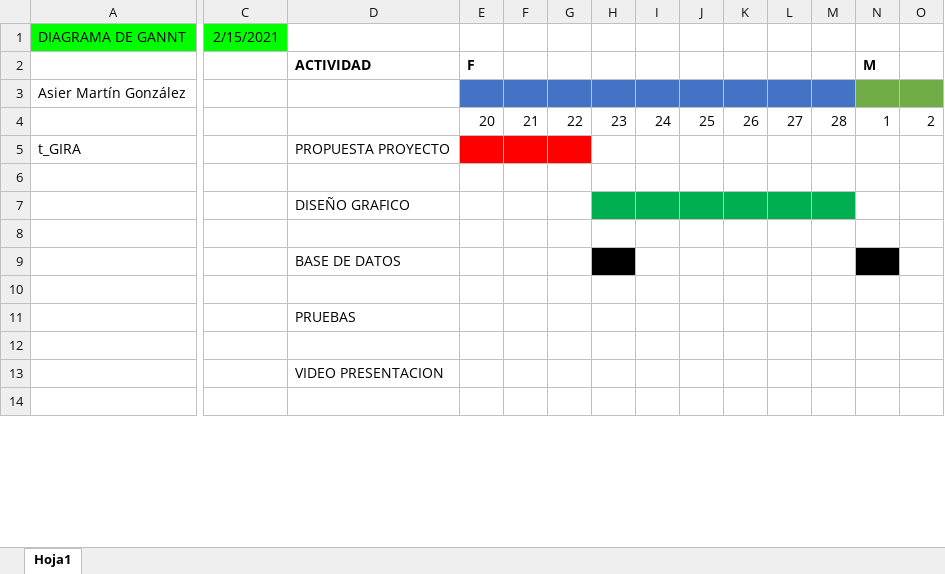
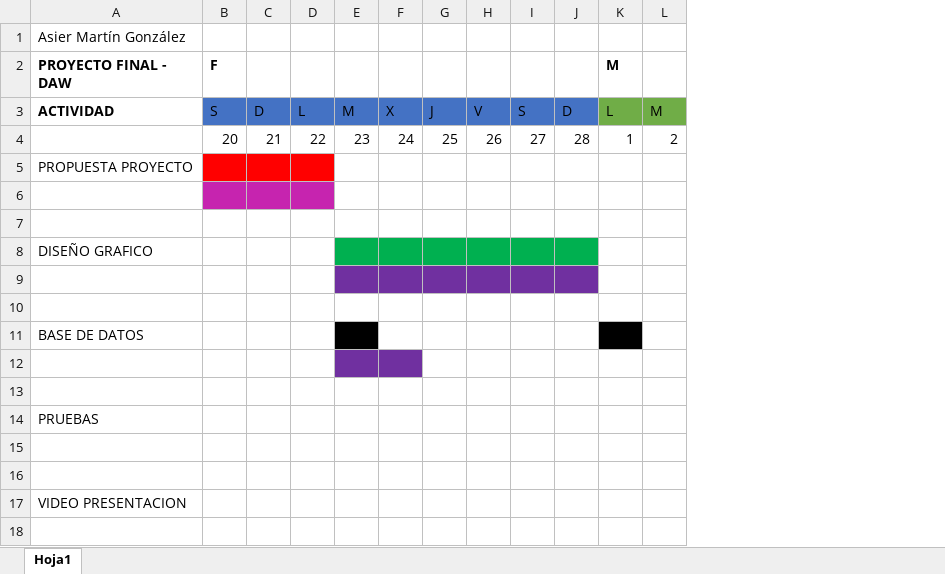
Before and after one commit to asiermgonzalez/t_gira, an Excel workbook: Diagarama_GANTT.xlsx, sheet Hoja1, drawn as a sheet; only a part is shown, gaps mark what is left out; values as stored, in another font and other column widths than the file's, no borders; removed rows and columns are numbered as before the commit, all else as after; rows hold the shown columns only; the diff covers the shown part only; the diff names each change by its address in the sheet, - before the commit and + after, or states it on an @@ line.

```diff
--- a/Diagarama_GANTT.xlsx (sheet Hoja1)
+++ b/Diagarama_GANTT.xlsx (sheet Hoja1)
-column A, rows 1-5: DIAGRAMA DE GANNT |  | Asier Martín González |  | t_GIRA
-column C, row 1: 2/15/2021
-A1 (PROYECTO FINAL - DAW): (empty)
+A1 (PROYECTO FINAL - DAW): Asier Martín González
-A2: ACTIVIDAD
+A2: PROYECTO FINAL - DAW
-A3 (PROYECTO FINAL - DAW): (empty)
+A3 (PROYECTO FINAL - DAW): ACTIVIDAD
-B3 (F): (empty)
+B3 (F): S
-C3: (empty)
+C3: D
-D3: (empty)
+D3: L
-E3: (empty)
+E3: M
-F3: (empty)
+F3: X
-G3: (empty)
+G3: J
-H3: (empty)
+H3: V
-I3: (empty)
+I3: S
-J3: (empty)
+J3: D
-K3 (M): (empty)
+K3 (M): L
-L3: (empty)
+L3: M
-B6:D6 fill: none
+B6:D6 fill: #C624AF
+row 7: (empty)
+row 9: (empty)
-E12:F12 fill: none
+E12:F12 fill: #7030A0
+row 13: (empty)
+row 15: (empty)
```
Also changed, not shown: 1 removed column, 57 edited cells and cell formats elsewhere in this sheet, 6 other files.
